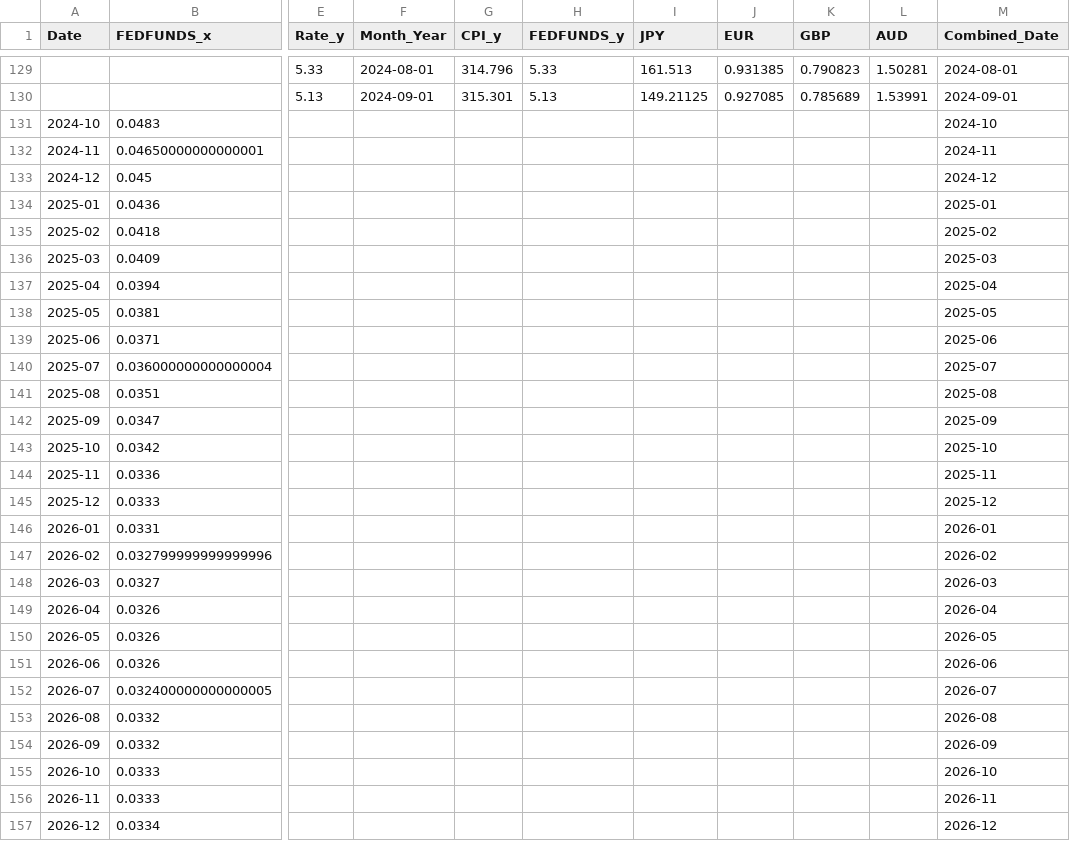
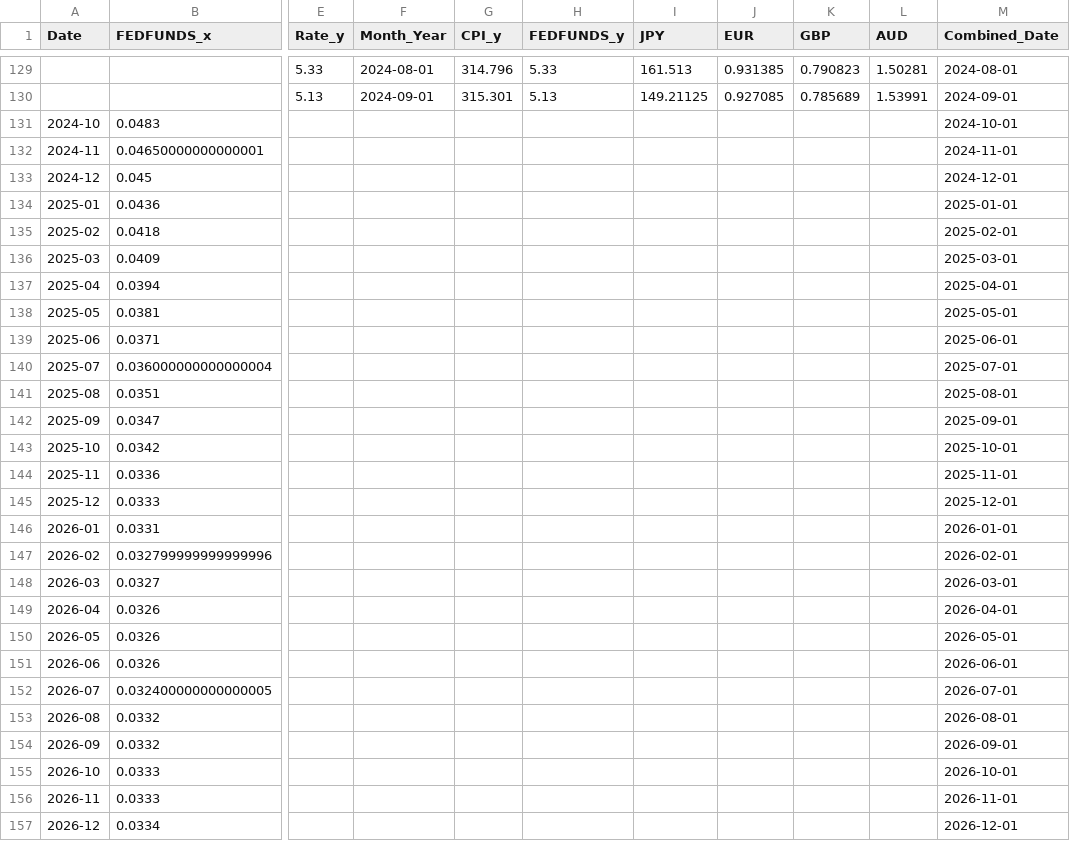
Before and after one commit to jjdubski/WorldLinkBank, a CSV file: flask-server/currency_ml_model/datasets/prediction_sets/merged_data.csv, drawn as a sheet; only a part is shown, gaps mark what is left out; the diff covers the shown part only; the diff names each change by its address in the sheet, - before the commit and + after, or states it on an @@ line.

```diff
--- a/flask-server/currency_ml_model/datasets/prediction_sets/merged_data.csv
+++ b/flask-server/currency_ml_model/datasets/prediction_sets/merged_data.csv
-M131 (Combined_Date): 2024-10
+M131 (Combined_Date): 2024-10-01
-M132 (Combined_Date): 2024-11
+M132 (Combined_Date): 2024-11-01
-M133 (Combined_Date): 2024-12
+M133 (Combined_Date): 2024-12-01
-M134 (Combined_Date): 2025-01
+M134 (Combined_Date): 2025-01-01
-M135 (Combined_Date): 2025-02
+M135 (Combined_Date): 2025-02-01
-M136 (Combined_Date): 2025-03
+M136 (Combined_Date): 2025-03-01
-M137 (Combined_Date): 2025-04
+M137 (Combined_Date): 2025-04-01
-M138 (Combined_Date): 2025-05
+M138 (Combined_Date): 2025-05-01
-M139 (Combined_Date): 2025-06
+M139 (Combined_Date): 2025-06-01
-M140 (Combined_Date): 2025-07
+M140 (Combined_Date): 2025-07-01
-M141 (Combined_Date): 2025-08
+M141 (Combined_Date): 2025-08-01
-M142 (Combined_Date): 2025-09
+M142 (Combined_Date): 2025-09-01
-M143 (Combined_Date): 2025-10
+M143 (Combined_Date): 2025-10-01
-M144 (Combined_Date): 2025-11
+M144 (Combined_Date): 2025-11-01
-M145 (Combined_Date): 2025-12
+M145 (Combined_Date): 2025-12-01
-M146 (Combined_Date): 2026-01
+M146 (Combined_Date): 2026-01-01
-M147 (Combined_Date): 2026-02
+M147 (Combined_Date): 2026-02-01
-M148 (Combined_Date): 2026-03
+M148 (Combined_Date): 2026-03-01
-M149 (Combined_Date): 2026-04
+M149 (Combined_Date): 2026-04-01
-M150 (Combined_Date): 2026-05
+M150 (Combined_Date): 2026-05-01
-M151 (Combined_Date): 2026-06
+M151 (Combined_Date): 2026-06-01
-M152 (Combined_Date): 2026-07
+M152 (Combined_Date): 2026-07-01
-M153 (Combined_Date): 2026-08
+M153 (Combined_Date): 2026-08-01
-M154 (Combined_Date): 2026-09
+M154 (Combined_Date): 2026-09-01
-M155 (Combined_Date): 2026-10
+M155 (Combined_Date): 2026-10-01
-M156 (Combined_Date): 2026-11
+M156 (Combined_Date): 2026-11-01
-M157 (Combined_Date): 2026-12
+M157 (Combined_Date): 2026-12-01
```
Also changed, not shown: 34 edited cells elsewhere in this file, flask-server/currency_ml_model/datasets/prediction_sets/post_interpolation_data.csv, 1 other file.
